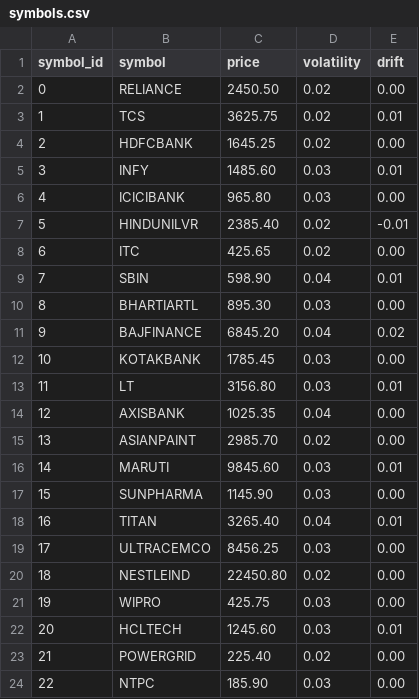
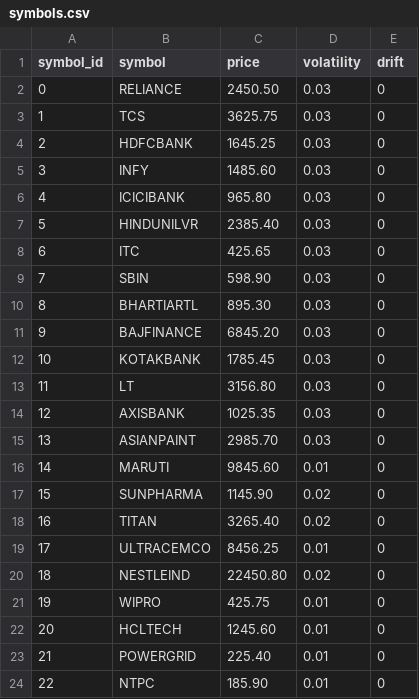
Before and after one commit to rakmane76/qode_test, a CSV file: config/symbols.csv, drawn as a sheet; only a part is shown; the diff covers the shown part only.

Commit message:
update for symbol price drift

```diff
--- a/config/symbols.csv
+++ b/config/symbols.csv
@@ -1,24 +1,24 @@
 symbol_id,symbol,price,volatility,drift
-0,RELIANCE,2450.50,0.02,0.00
-1,TCS,3625.75,0.02,0.01
-2,HDFCBANK,1645.25,0.02,0.00
-3,INFY,1485.60,0.03,0.01
-4,ICICIBANK,965.80,0.03,0.00
-5,HINDUNILVR,2385.40,0.02,-0.01
-6,ITC,425.65,0.02,0.00
-7,SBIN,598.90,0.04,0.01
-8,BHARTIARTL,895.30,0.03,0.00
-9,BAJFINANCE,6845.20,0.04,0.02
-10,KOTAKBANK,1785.45,0.03,0.00
-11,LT,3156.80,0.03,0.01
-12,AXISBANK,1025.35,0.04,0.00
-13,ASIANPAINT,2985.70,0.02,0.00
-14,MARUTI,9845.60,0.03,0.01
-15,SUNPHARMA,1145.90,0.03,0.00
-16,TITAN,3265.40,0.04,0.01
-17,ULTRACEMCO,8456.25,0.03,0.00
-18,NESTLEIND,22450.80,0.02,0.00
-19,WIPRO,425.75,0.03,0.00
-20,HCLTECH,1245.60,0.03,0.01
-21,POWERGRID,225.40,0.02,0.00
-22,NTPC,185.90,0.03,0.00
+0,RELIANCE,2450.50,0.03,0
+1,TCS,3625.75,0.03,0
+2,HDFCBANK,1645.25,0.03,0
+3,INFY,1485.60,0.03,0
+4,ICICIBANK,965.80,0.03,0
+5,HINDUNILVR,2385.40,0.03,0
+6,ITC,425.65,0.03,0
+7,SBIN,598.90,0.03,0
+8,BHARTIARTL,895.30,0.03,0
+9,BAJFINANCE,6845.20,0.03,0
+10,KOTAKBANK,1785.45,0.03,0
+11,LT,3156.80,0.03,0
+12,AXISBANK,1025.35,0.03,0
+13,ASIANPAINT,2985.70,0.03,0
+14,MARUTI,9845.60,0.01,0
+15,SUNPHARMA,1145.90,0.02,0
+16,TITAN,3265.40,0.02,0
+17,ULTRACEMCO,8456.25,0.01,0
+18,NESTLEIND,22450.80,0.02,0
+19,WIPRO,425.75,0.01,0
+20,HCLTECH,1245.60,0.01,0
+21,POWERGRID,225.40,0.01,0
+22,NTPC,185.90,0.01,0
```
Also changed, not shown: 151 edited cells elsewhere in this file, 2 other files.
